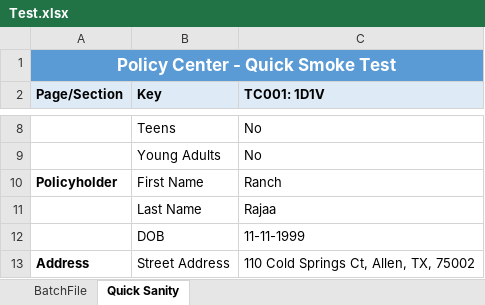
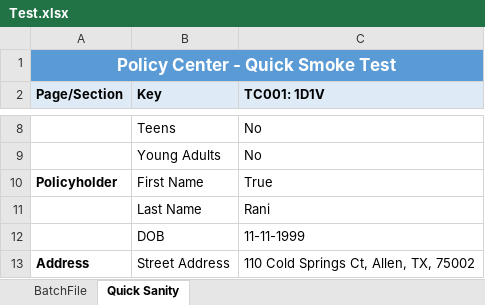
Before and after one commit to bhawesh11/MultiJourney, an Excel workbook: Test.xlsx, sheet Quick Sanity, drawn as a sheet; only a part is shown, gaps mark what is left out; values as stored, in another font and other column widths than the file's, no borders; conditional formats not drawn; the diff names each change by its address in the sheet, - before the commit and + after, or states it on an @@ line.

```diff
--- a/Test.xlsx (sheet Quick Sanity)
+++ b/Test.xlsx (sheet Quick Sanity)
-C10 (TC001: 1D1V): Ranch
+C10 (TC001: 1D1V): True
-C11 (TC001: 1D1V): Rajaa
+C11 (TC001: 1D1V): Rani
```
Also changed, not shown: 35 other files.
